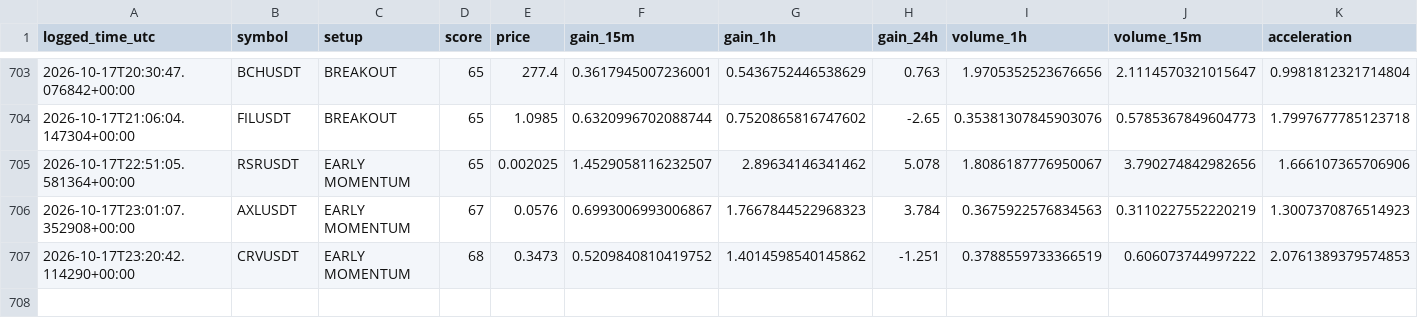
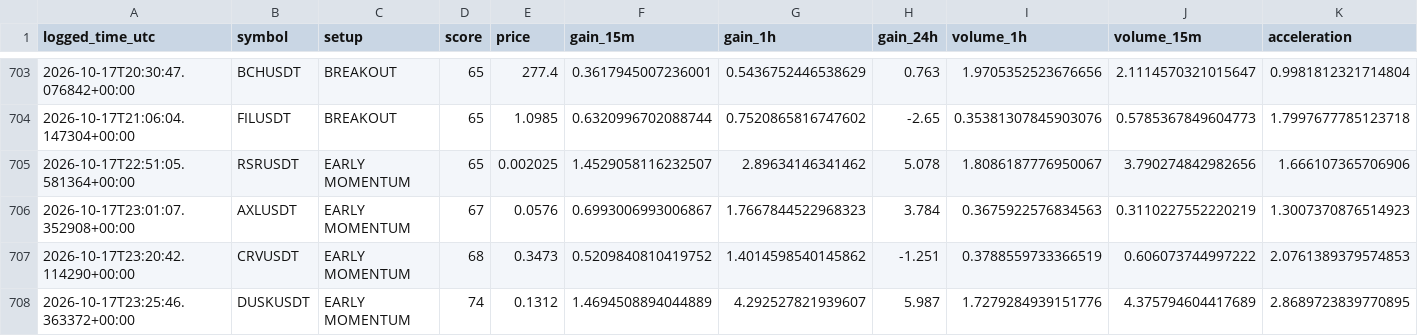
Before and after one commit to islam1977/v3, a CSV file: early_watch_log.csv, drawn as a sheet; only a part is shown, gaps mark what is left out; rows hold the shown columns only; the diff names each change by its address in the sheet, - before the commit and + after, or states it on an @@ line.

```diff
--- a/early_watch_log.csv
+++ b/early_watch_log.csv
+row 708: 2026-10-17T23:25:46.363372+00:00 | DUSKUSDT | EARLY MOMENTUM | 74 | 0.1312 | 1.4694508894044889 | 4.292527821939607 | 5.987 | 1.7279284939151776 | 4.375794604417689 | 2.8689723839770895
```
Also changed, not shown: 2 other files.
